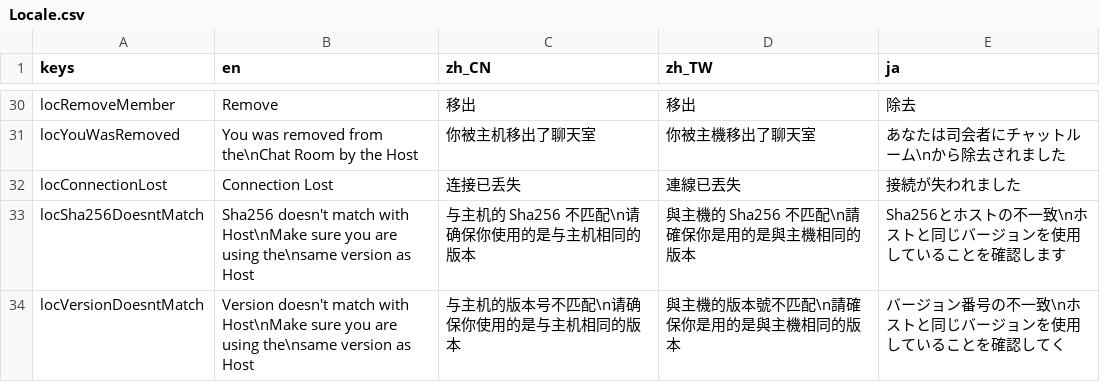
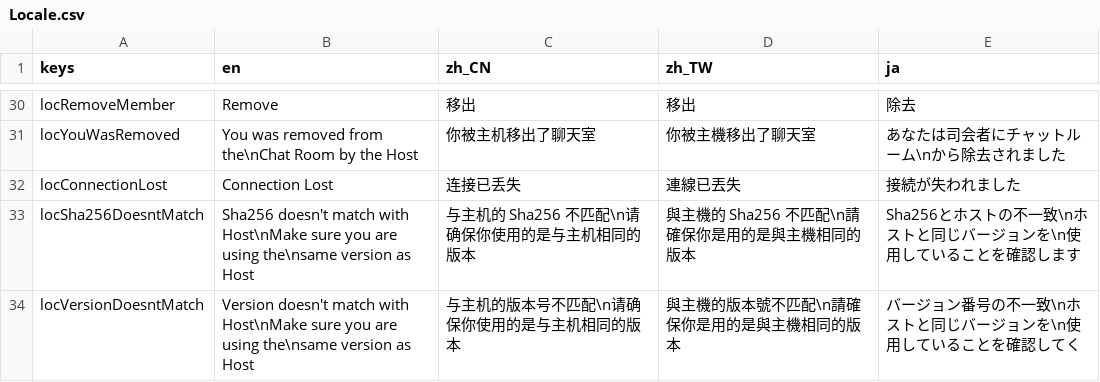
Before and after one commit to SheepYhangCN/LocalChat, a CSV file: Locale/Locale.csv, drawn as a sheet; only a part is shown, gaps mark what is left out.

```diff
--- a/Locale/Locale.csv
+++ b/Locale/Locale.csv
@@ -32,3 +32,3 @@ locYouWasRemoved;You was removed from the\nChat Room by the Host;你被主机移
 locConnectionLost;Connection Lost;连接已丢失;連線已丟失;接続が失われました
-locSha256DoesntMatch;Sha256 doesn't match with Host\nMake sure you are using the\nsame version as Host;与主机的 Sha256 不匹配\n请确保你使用的是与主机相同的版本;與主機的 Sha256 不匹配\n請確保你是用的是與主機相同的版本;Sha256とホストの不一致\nホストと同じバージョンを使用していることを確認します
-locVersionDoesntMatch;Version doesn't match with Host\nMake sure you are using the\nsame version as Host;与主机的版本号不匹配\n请确保你使用的是与主机相同的版本;與主機的版本號不匹配\n請確保你是用的是與主機相同的版本;バージョン番号の不一致\nホストと同じバージョンを使用していることを確認してく
+locSha256DoesntMatch;Sha256 doesn't match with Host\nMake sure you are using the\nsame version as Host;与主机的 Sha256 不匹配\n请确保你使用的是与主机相同的版本;與主機的 Sha256 不匹配\n請確保你是用的是與主機相同的版本;Sha256とホストの不一致\nホストと同じバージョンを\n使用していることを確認します
+locVersionDoesntMatch;Version doesn't match with Host\nMake sure you are using the\nsame version as Host;与主机的版本号不匹配\n请确保你使用的是与主机相同的版本;與主機的版本號不匹配\n請確保你是用的是與主機相同的版本;バージョン番号の不一致\nホストと同じバージョンを\n使用していることを確認してく
```
Also changed, not shown: 10 other files.
